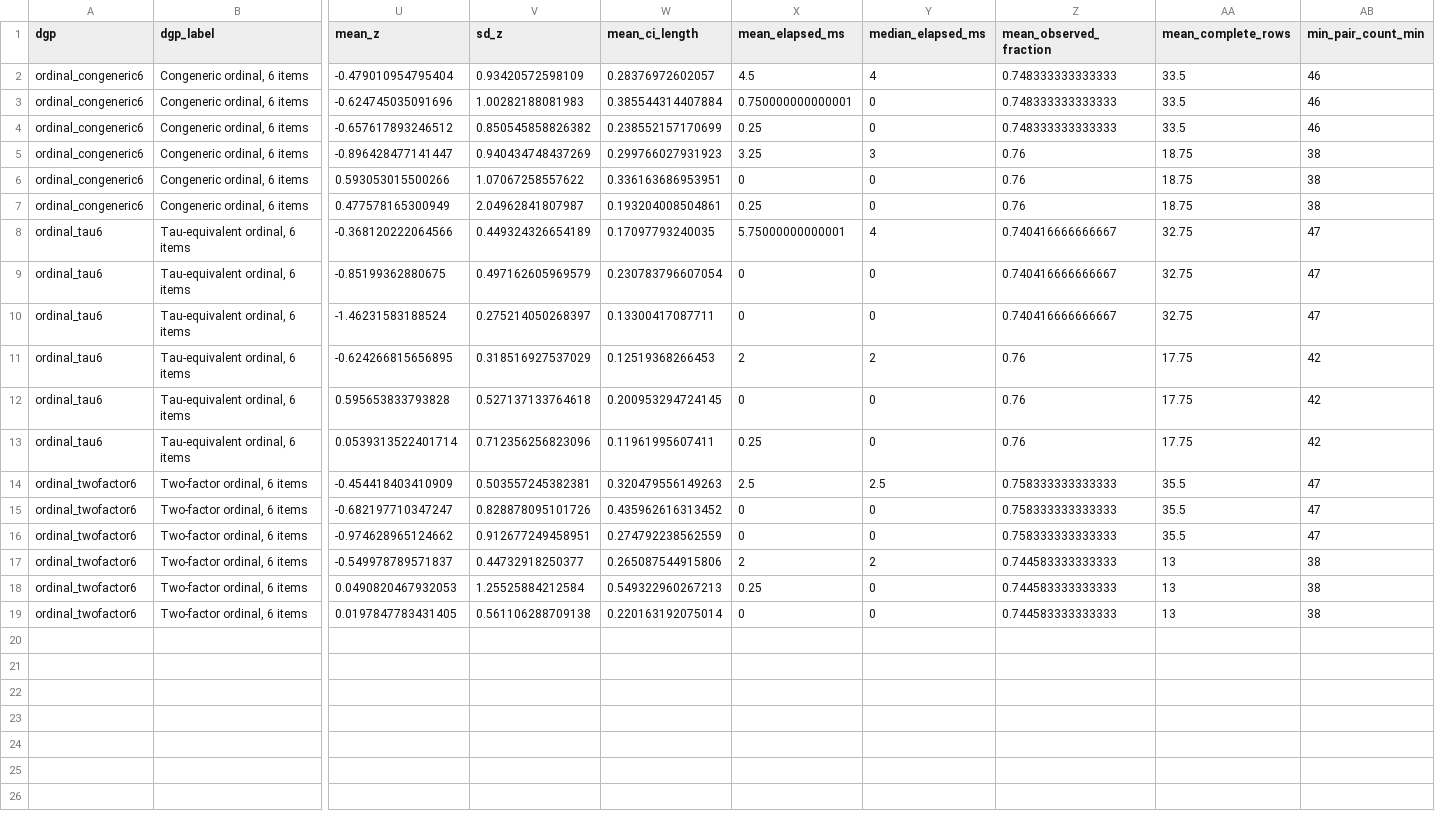
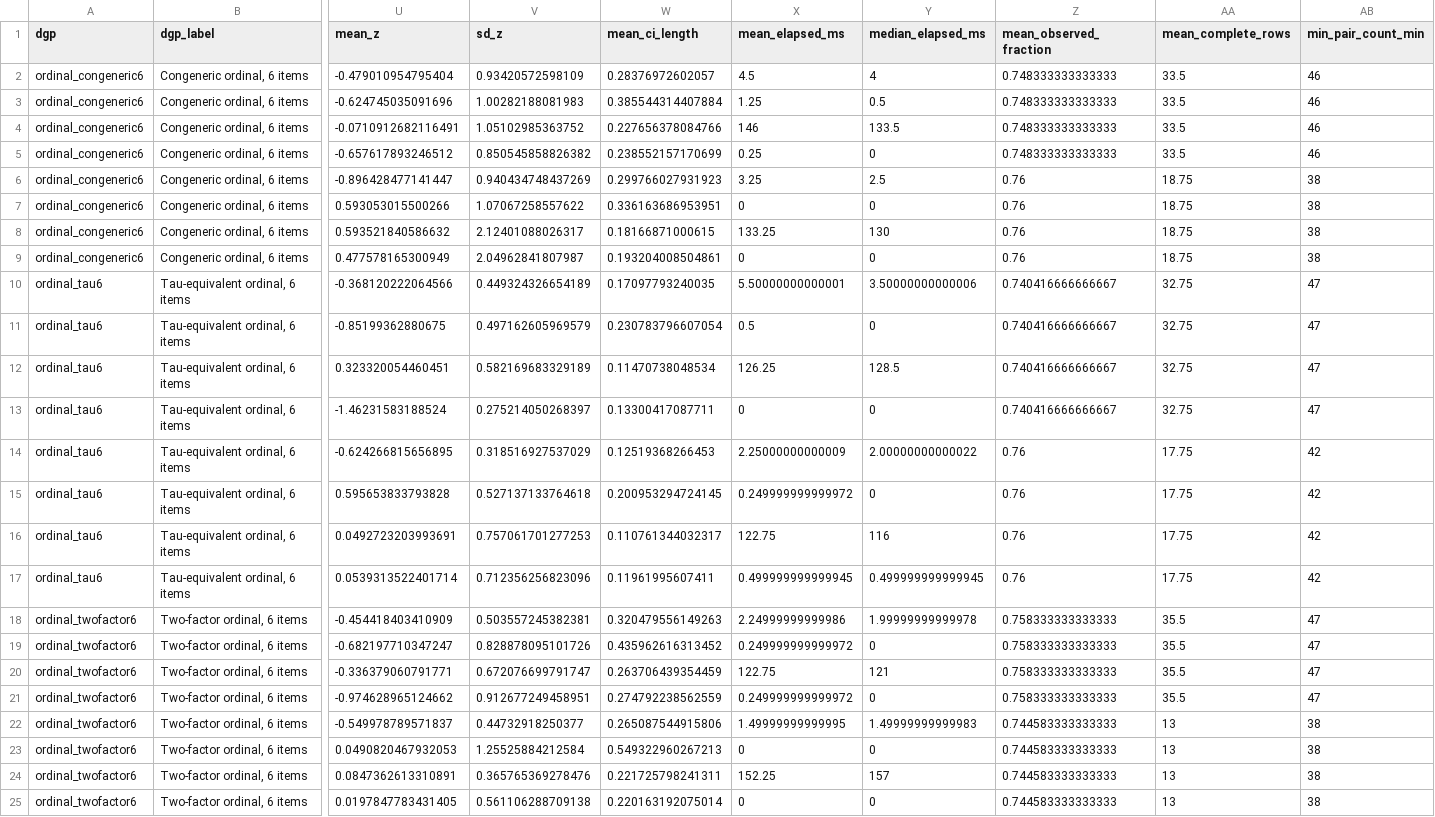
Before and after one commit to JonasMoss/misskappa, a CSV file: experiments/18-alpha-paper-simulation/results/summary.csv, drawn as a sheet; only a part is shown, gaps mark what is left out; addresses are those after the commit; rows hold the shown columns only; the diff names each change by its address in the sheet, - before the commit and + after, or states it on an @@ line.

```diff
--- a/experiments/18-alpha-paper-simulation/results/summary.csv
+++ b/experiments/18-alpha-paper-simulation/results/summary.csv
-X3 (mean_elapsed_ms): 0.750000000000001
+X3 (mean_elapsed_ms): 1.25
-Y3 (median_elapsed_ms): 0
+Y3 (median_elapsed_ms): 0.5
+row 4: ordinal_congeneric6 | Congeneric ordinal, 6 items | -0.0710912682116491 | 1.05102985363752 | 0.227656378084766 | 146 | 133.5 | 0.748333333333333 | 33.5 | 46
-Y6 (median_elapsed_ms): 3
+Y6 (median_elapsed_ms): 2.5
+row 8: ordinal_congeneric6 | Congeneric ordinal, 6 items | 0.593521840586632 | 2.12401088026317 | 0.18166871000615 | 133.25 | 130 | 0.76 | 18.75 | 38
-X9 (mean_elapsed_ms): 0.25
+X9 (mean_elapsed_ms): 0
-X10 (mean_elapsed_ms): 5.75000000000001
+X10 (mean_elapsed_ms): 5.50000000000001
-Y10 (median_elapsed_ms): 4
+Y10 (median_elapsed_ms): 3.50000000000006
-X11 (mean_elapsed_ms): 0
+X11 (mean_elapsed_ms): 0.5
+row 12: ordinal_tau6 | Tau-equivalent ordinal, 6 items | 0.323320054460451 | 0.582169683329189 | 0.11470738048534 | 126.25 | 128.5 | 0.740416666666667 | 32.75 | 47
-X14 (mean_elapsed_ms): 2
+X14 (mean_elapsed_ms): 2.25000000000009
-Y14 (median_elapsed_ms): 2
+Y14 (median_elapsed_ms): 2.00000000000022
-X15 (mean_elapsed_ms): 0
+X15 (mean_elapsed_ms): 0.249999999999972
+row 16: ordinal_tau6 | Tau-equivalent ordinal, 6 items | 0.0492723203993691 | 0.757061701277253 | 0.110761344032317 | 122.75 | 116 | 0.76 | 17.75 | 42
-X17 (mean_elapsed_ms): 0.25
+X17 (mean_elapsed_ms): 0.499999999999945
-Y17 (median_elapsed_ms): 0
+Y17 (median_elapsed_ms): 0.499999999999945
-X18 (mean_elapsed_ms): 2.5
+X18 (mean_elapsed_ms): 2.24999999999986
-Y18 (median_elapsed_ms): 2.5
+Y18 (median_elapsed_ms): 1.99999999999978
-X19 (mean_elapsed_ms): 0
+X19 (mean_elapsed_ms): 0.249999999999972
+row 20: ordinal_twofactor6 | Two-factor ordinal, 6 items | -0.336379060791771 | 0.672076699791747 | 0.263706439354459 | 122.75 | 121 | 0.758333333333333 | 35.5 | 47
-X21 (mean_elapsed_ms): 0
+X21 (mean_elapsed_ms): 0.249999999999972
-X22 (mean_elapsed_ms): 2
+X22 (mean_elapsed_ms): 1.49999999999995
-Y22 (median_elapsed_ms): 2
+Y22 (median_elapsed_ms): 1.49999999999983
-X23 (mean_elapsed_ms): 0.25
+X23 (mean_elapsed_ms): 0
+row 24: ordinal_twofactor6 | Two-factor ordinal, 6 items | 0.0847362613310891 | 0.365765369278476 | 0.221725798241311 | 152.25 | 157 | 0.744583333333333 | 13 | 38
```
Also changed, not shown: experiments/18-alpha-paper-simulation/results/metadata.csv, experiments/18-alpha-paper-simulation/results/replicates.csv, 2 other files.
